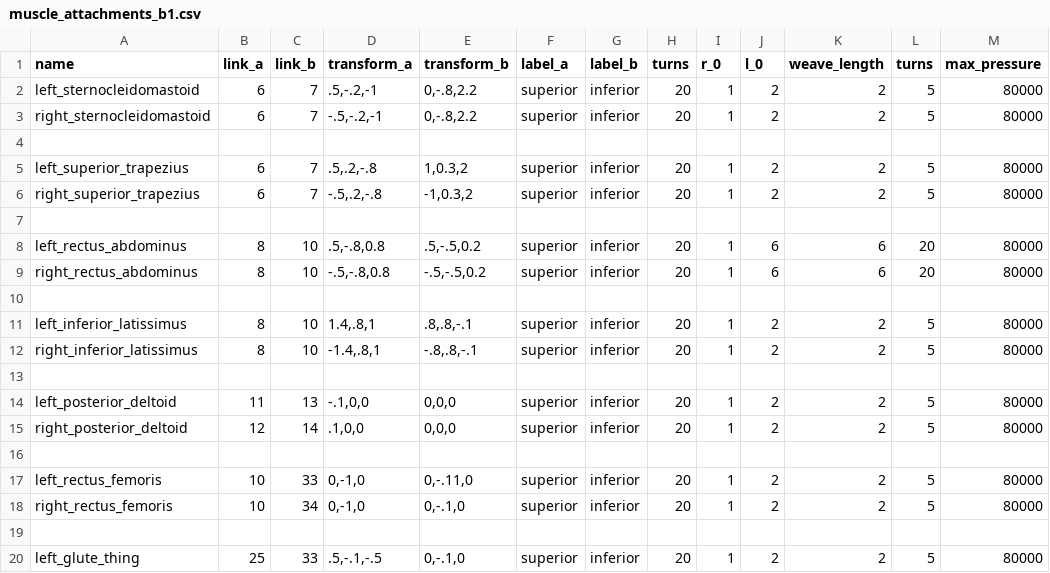
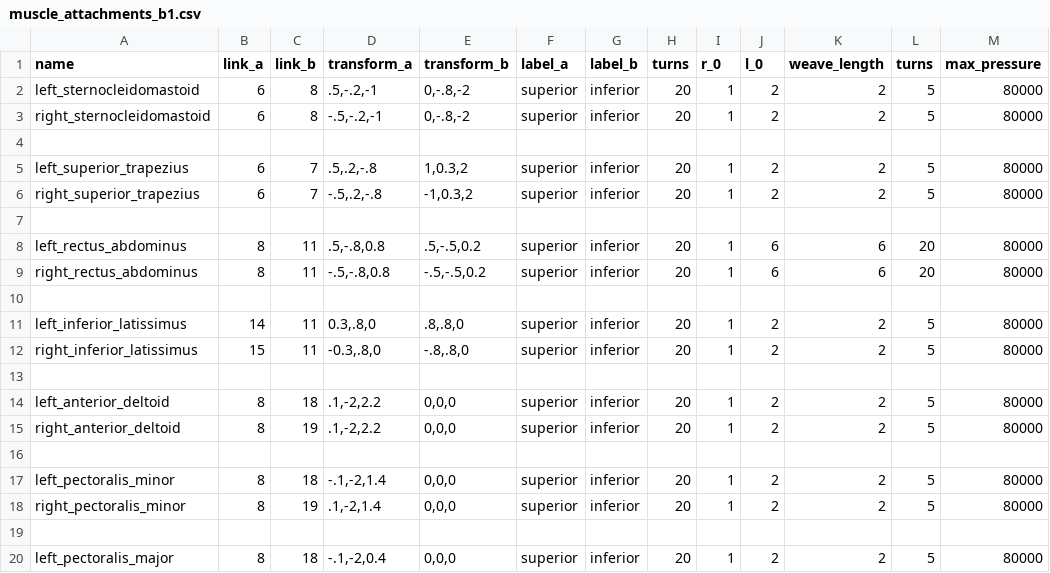
Before and after one commit to pyromakesmusic/ExOS, a CSV file: exoskeleton/robots/muscle_attachments_b1.csv, drawn as a sheet; only a part is shown; the diff covers the shown part only.

Commit message:
updating muscle attachment points, adding many many muscles

```diff
--- a/exoskeleton/robots/muscle_attachments_b1.csv
+++ b/exoskeleton/robots/muscle_attachments_b1.csv
@@ -1,4 +1,4 @@
 name;link_a;link_b;transform_a;transform_b;label_a;label_b;turns;r_0;l_0;weave_length;turns;max_pressure
-left_sternocleidomastoid;6;7;.5,-.2,-1;0,-.8,2.2;superior;inferior;20;1;2;2;5;80000
-right_sternocleidomastoid;6;7;-.5,-.2,-1;0,-.8,2.2;superior;inferior;20;1;2;2;5;80000
+left_sternocleidomastoid;6;8;.5,-.2,-1;0,-.8,-2;superior;inferior;20;1;2;2;5;80000
+right_sternocleidomastoid;6;8;-.5,-.2,-1;0,-.8,-2;superior;inferior;20;1;2;2;5;80000
 
@@ -7,14 +7,14 @@ right_superior_trapezius;6;7;-.5,.2,-.8;-1,0.3,2;superior;inferior;20;1;2;2;5;80
 
-left_rectus_abdominus;8;10;.5,-.8,0.8;.5,-.5,0.2;superior;inferior;20;1;6;6;20;80000
-right_rectus_abdominus;8;10;-.5,-.8,0.8;-.5,-.5,0.2;superior;inferior;20;1;6;6;20;80000
+left_rectus_abdominus;8;11;.5,-.8,0.8;.5,-.5,0.2;superior;inferior;20;1;6;6;20;80000
+right_rectus_abdominus;8;11;-.5,-.8,0.8;-.5,-.5,0.2;superior;inferior;20;1;6;6;20;80000
 
-left_inferior_latissimus;8;10;1.4,.8,1;.8,.8,-.1;superior;inferior;20;1;2;2;5;80000
-right_inferior_latissimus;8;10;-1.4,.8,1;-.8,.8,-.1;superior;inferior;20;1;2;2;5;80000
+left_inferior_latissimus;14;11;0.3,.8,0;.8,.8,0;superior;inferior;20;1;2;2;5;80000
+right_inferior_latissimus;15;11;-0.3,.8,0;-.8,.8,0;superior;inferior;20;1;2;2;5;80000
 
-left_posterior_deltoid;11;13;-.1,0,0;0,0,0;superior;inferior;20;1;2;2;5;80000
-right_posterior_deltoid;12;14;.1,0,0;0,0,0;superior;inferior;20;1;2;2;5;80000
+left_anterior_deltoid;8;18;.1,-2,2.2;0,0,0;superior;inferior;20;1;2;2;5;80000
+right_anterior_deltoid;8;19;.1,-2,2.2;0,0,0;superior;inferior;20;1;2;2;5;80000
 
-left_rectus_femoris;10;33;0,-1,0;0,-.11,0;superior;inferior;20;1;2;2;5;80000
-right_rectus_femoris;10;34;0,-1,0;0,-.1,0;superior;inferior;20;1;2;2;5;80000
+left_pectoralis_minor;8;18;-.1,-2,1.4;0,0,0;superior;inferior;20;1;2;2;5;80000
+right_pectoralis_minor;8;19;.1,-2,1.4;0,0,0;superior;inferior;20;1;2;2;5;80000
 
-left_glute_thing;25;33;.5,-.1,-.5;0,-.1,0;superior;inferior;20;1;2;2;5;80000
+left_pectoralis_major;8;18;-.1,-2,0.4;0,0,0;superior;inferior;20;1;2;2;5;80000
```
Also changed, not shown: 13 added rows and 24 edited cells elsewhere in this file, 2 other files.
